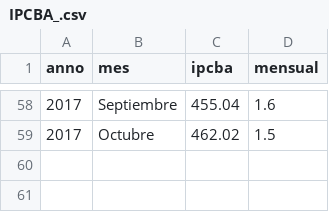
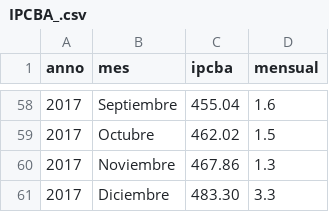
Before and after one commit to mar71n/learnShiny, a CSV file: datasets/IPCBA_.csv, drawn as a sheet; only a part is shown, gaps mark what is left out.

Commit message:
nov y dic 2017

```diff
--- a/datasets/IPCBA_.csv
+++ b/datasets/IPCBA_.csv
@@ -59 +59,3 @@
 2017,"Octubre",462.02,1.5
+2017,"Noviembre",467.86,1.3
+2017,"Diciembre",483.30,3.3
```
